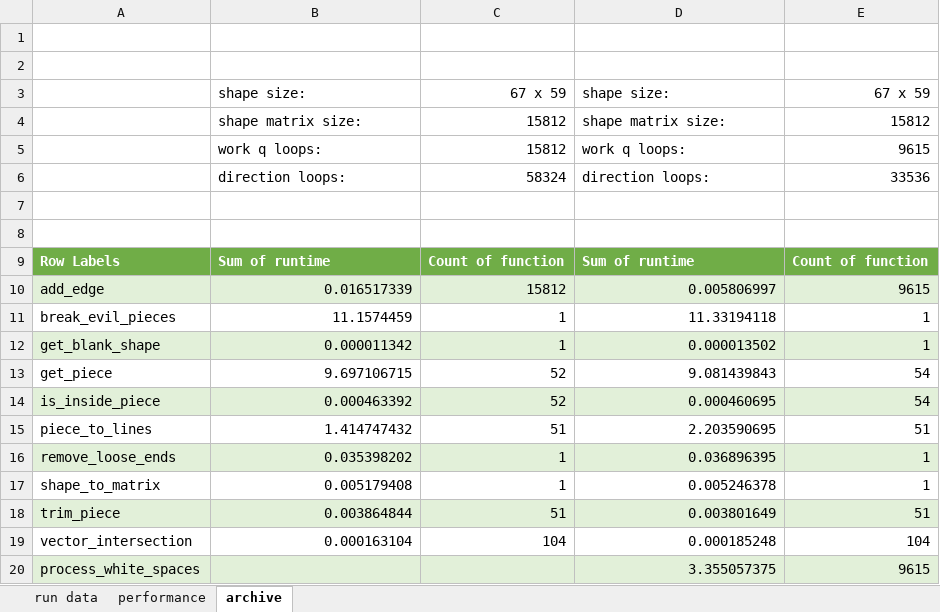
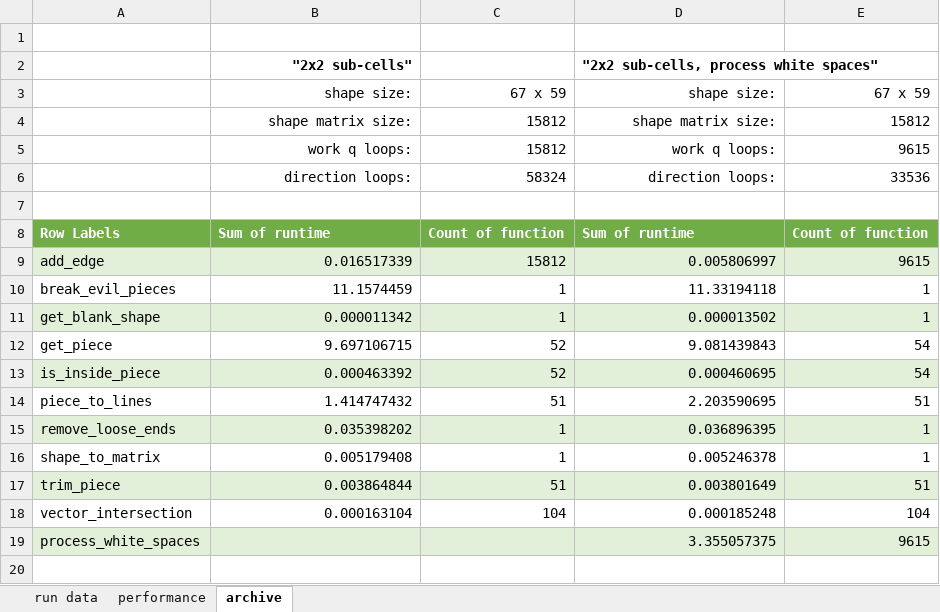
Before and after one commit to SophonAlpha/codewars, an Excel workbook: solutions/break_the_pieces_evilized_edition.xlsx, sheet archive, drawn as a sheet; values as stored, in another font and other column widths than the file's, no borders; removed rows and columns are numbered as before the commit, all else as after; the diff names each change by its address in the sheet, - before the commit and + after, or states it on an @@ line.

Commit message:
debugging get_piece()

```diff
--- a/solutions/break_the_pieces_evilized_edition.xlsx (sheet archive)
+++ b/solutions/break_the_pieces_evilized_edition.xlsx (sheet archive)
-row 2: (empty)
+row 2:  | "2x2 sub-cells" |  | "2x2 sub-cells, process white spaces"
-B3:B6 alignment: left
+B3:B6 alignment: right
-D3:D6 alignment: left
+D3:D6 alignment: right
-row 7: (empty)
```
Also changed, not shown: 3 other files.
